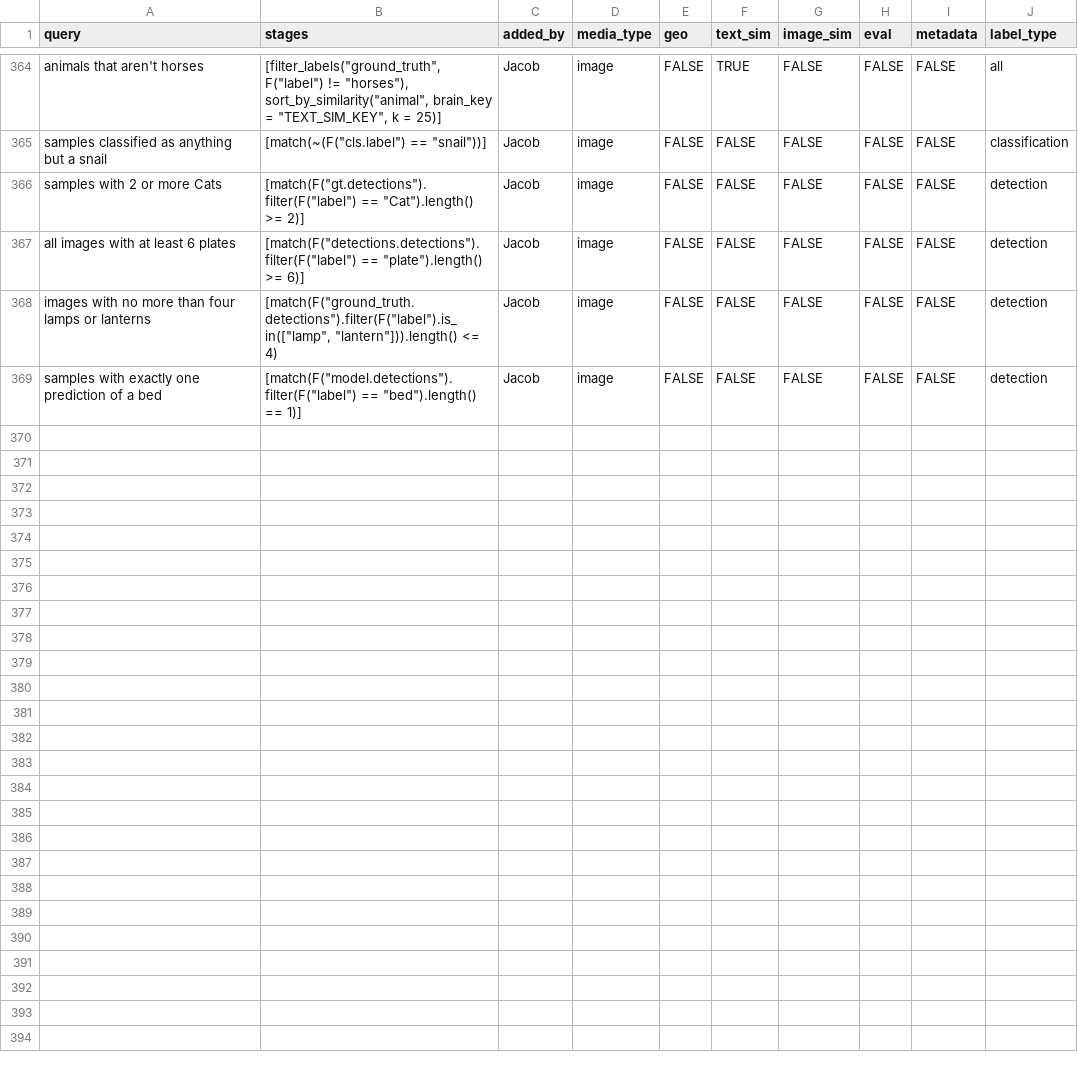
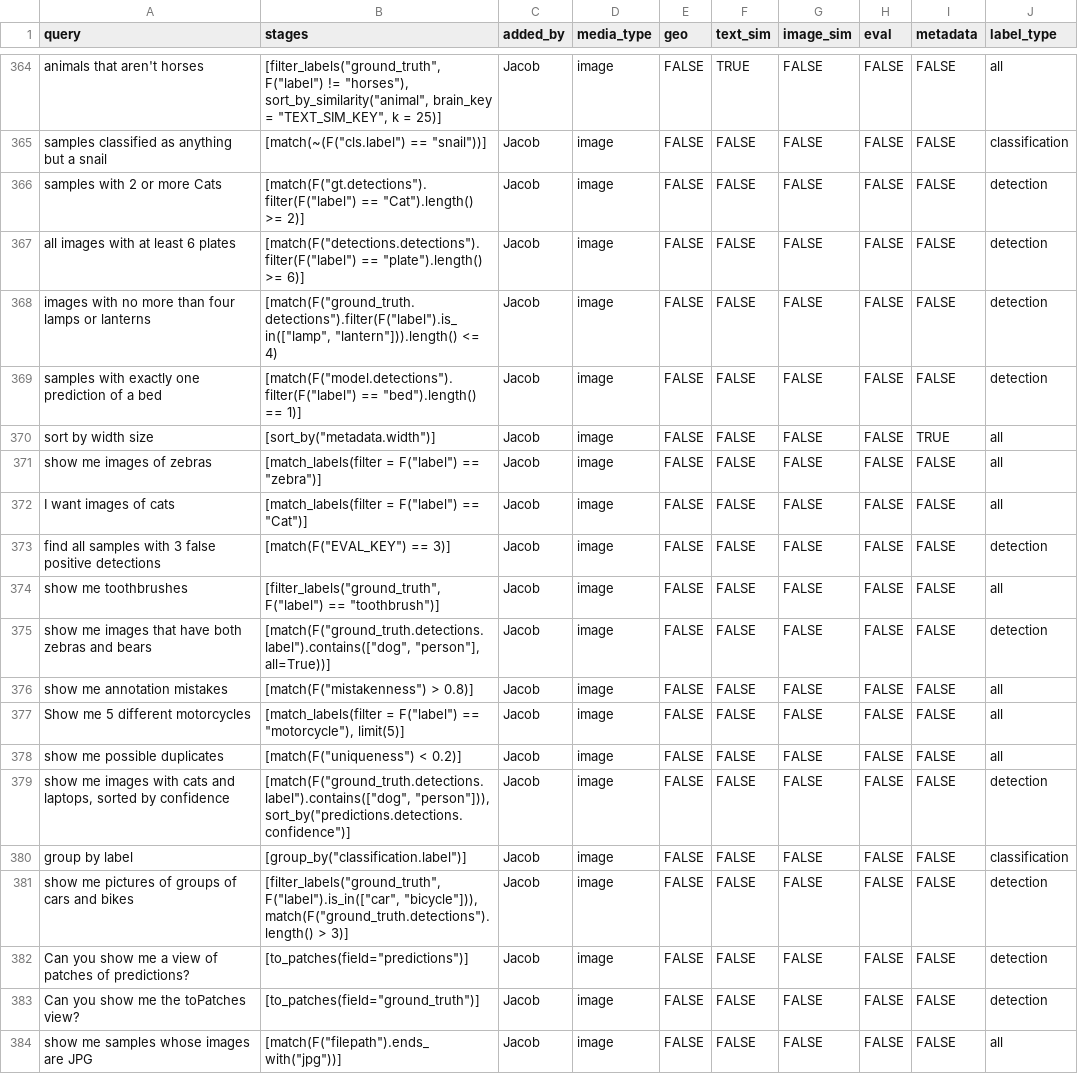
Before and after one commit to voxel51/voxelgpt, a CSV file: examples/viewstage_examples.csv, drawn as a sheet; only a part is shown, gaps mark what is left out.

Commit message:
query intent and viewstage examples post all-hands

```diff
--- a/examples/viewstage_examples.csv
+++ b/examples/viewstage_examples.csv
@@ -374 +374,16 @@ images with no more than four lamps or lanterns,"[match(F(""ground_truth.detecti
 samples with exactly one prediction of a bed,"[match(F(""model.detections"").filter(F(""label"") == ""bed"").length() == 1)]",Jacob,image,FALSE,FALSE,FALSE,FALSE,FALSE,detection
+sort by width size,"[sort_by(""metadata.width"")]",Jacob,image,FALSE,FALSE,FALSE,FALSE,TRUE,all
+show me images of zebras,"[match_labels(filter = F(""label"") == ""zebra"")]",Jacob,image,FALSE,FALSE,FALSE,FALSE,FALSE,all
+I want images of cats,"[match_labels(filter = F(""label"") == ""Cat"")]",Jacob,image,FALSE,FALSE,FALSE,FALSE,FALSE,all
+find all samples with 3 false positive detections,"[match(F(""EVAL_KEY"") == 3)]",Jacob,image,FALSE,FALSE,FALSE,FALSE,FALSE,detection
+show me toothbrushes,"[filter_labels(""ground_truth"", F(""label"") == ""toothbrush"")]",Jacob,image,FALSE,FALSE,FALSE,FALSE,FALSE,all
+show me images that have both zebras and bears,"[match(F(""ground_truth.detections.label"").contains([""dog"", ""person""], all=True))]",Jacob,image,FALSE,FALSE,FALSE,FALSE,FALSE,detection
+show me annotation mistakes,"[match(F(""mistakenness"") > 0.8)]",Jacob,image,FALSE,FALSE,FALSE,FALSE,FALSE,all
+Show me 5 different motorcycles,"[match_labels(filter = F(""label"") == ""motorcycle""), limit(5)]",Jacob,image,FALSE,FALSE,FALSE,FALSE,FALSE,all
+show me possible duplicates,"[match(F(""uniqueness"") < 0.2)]",Jacob,image,FALSE,FALSE,FALSE,FALSE,FALSE,all
+"show me images with cats and laptops, sorted by confidence","[match(F(""ground_truth.detections.label"").contains([""dog"", ""person""])), sort_by(""predictions.detections.confidence"")]",Jacob,image,FALSE,FALSE,FALSE,FALSE,FALSE,detection
+group by label,"[group_by(""classification.label"")]",Jacob,image,FALSE,FALSE,FALSE,FALSE,FALSE,classification
+show me pictures of groups of cars and bikes,"[filter_labels(""ground_truth"", F(""label"").is_in([""car"", ""bicycle""])), match(F(""ground_truth.detections"").length() > 3)]",Jacob,image,FALSE,FALSE,FALSE,FALSE,FALSE,detection
+Can you show me a view of patches of predictions?,"[to_patches(field=""predictions"")]",Jacob,image,FALSE,FALSE,FALSE,FALSE,FALSE,detection
+Can you show me the toPatches view?,"[to_patches(field=""ground_truth"")]",Jacob,image,FALSE,FALSE,FALSE,FALSE,FALSE,detection
+show me samples whose images are JPG       ,"[match(F(""filepath"").ends_with(""jpg""))]",Jacob,image,FALSE,FALSE,FALSE,FALSE,FALSE,all
```
Also changed, not shown: examples/query_intent_examples.csv, 2 other files.
